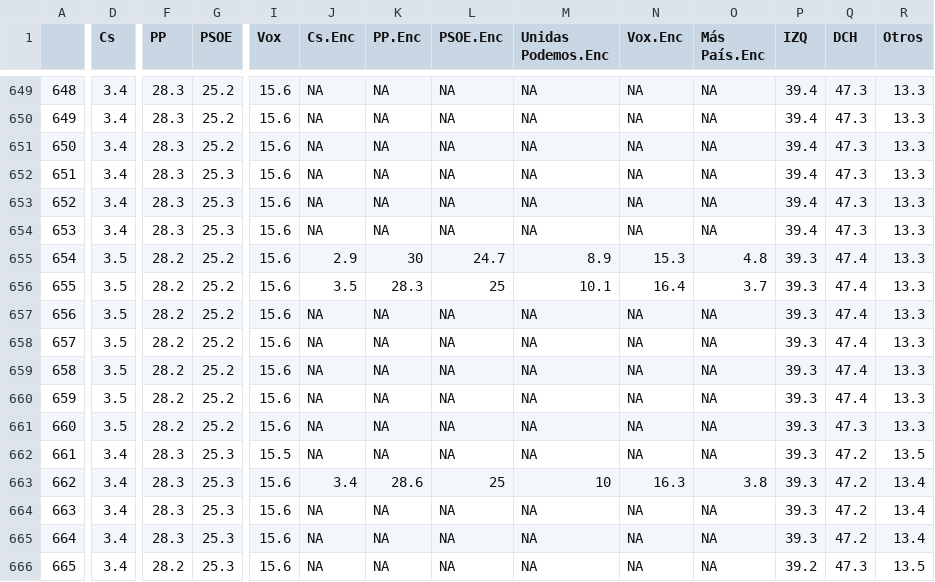
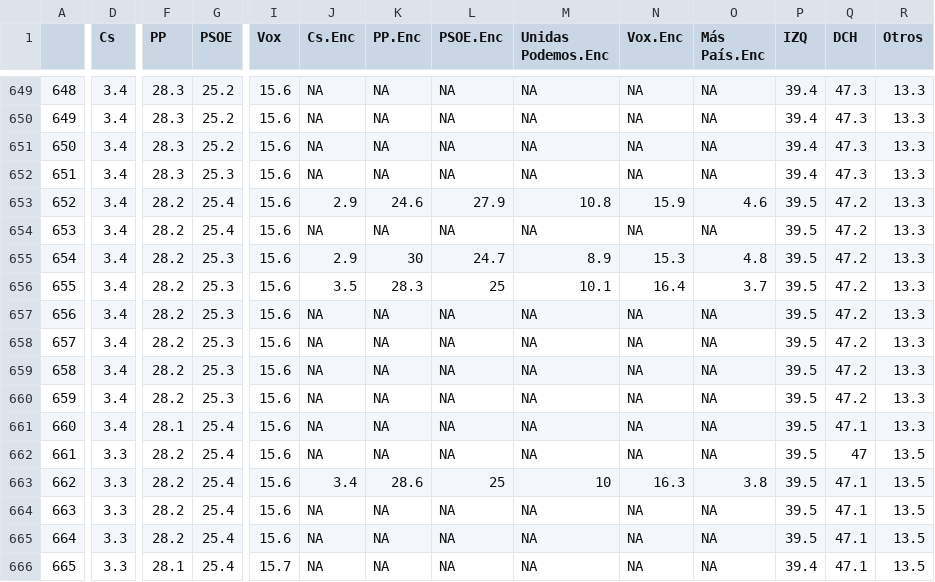
Before and after one commit to endikasatu/promedio_encuestas_esp, a CSV file: data/pde_plus_polls.csv, drawn as a sheet; only a part is shown, gaps mark what is left out; the diff covers the shown part only; the diff names each change by its address in the sheet, - before the commit and + after, or states it on an @@ line.

```diff
--- a/data/pde_plus_polls.csv
+++ b/data/pde_plus_polls.csv
-F653:F654 (PP): 28.3
+F653:F654 (PP): 28.2
-G653:G654 (PSOE): 25.3
+G653:G654 (PSOE): 25.4
-J653 (Cs.Enc): NA
+J653 (Cs.Enc): 2.9
-K653 (PP.Enc): NA
+K653 (PP.Enc): 24.6
-L653 (PSOE.Enc): NA
+L653 (PSOE.Enc): 27.9
-M653 (Unidas Podemos.Enc): NA
+M653 (Unidas Podemos.Enc): 10.8
-N653 (Vox.Enc): NA
+N653 (Vox.Enc): 15.9
-O653 (Más País.Enc): NA
+O653 (Más País.Enc): 4.6
-P653:P654 (IZQ): 39.4
+P653:P654 (IZQ): 39.5
-Q653:Q654 (DCH): 47.3
+Q653:Q654 (DCH): 47.2
-D655:D661 (Cs): 3.5
+D655:D661 (Cs): 3.4
-G655:G660 (PSOE): 25.2
+G655:G660 (PSOE): 25.3
-P655:P665 (IZQ): 39.3
+P655:P665 (IZQ): 39.5
-Q655:Q660 (DCH): 47.4
+Q655:Q660 (DCH): 47.2
-F661 (PP): 28.2
+F661 (PP): 28.1
-G661 (PSOE): 25.2
+G661 (PSOE): 25.4
-Q661 (DCH): 47.3
+Q661 (DCH): 47.1
-D662:D666 (Cs): 3.4
+D662:D666 (Cs): 3.3
-F662:F665 (PP): 28.3
+F662:F665 (PP): 28.2
-G662:G666 (PSOE): 25.3
+G662:G666 (PSOE): 25.4
-I662 (Vox): 15.5
+I662 (Vox): 15.6
-Q662 (DCH): 47.2
+Q662 (DCH): 47
-Q663:Q665 (DCH): 47.2
+Q663:Q665 (DCH): 47.1
-R663:R665 (Otros): 13.4
+R663:R665 (Otros): 13.5
-F666 (PP): 28.2
+F666 (PP): 28.1
-I666 (Vox): 15.6
+I666 (Vox): 15.7
-P666 (IZQ): 39.2
+P666 (IZQ): 39.4
-Q666 (DCH): 47.3
+Q666 (DCH): 47.1
```
Also changed, not shown: 71 edited cells elsewhere in this file, data/polls.csv, 1 other file.
